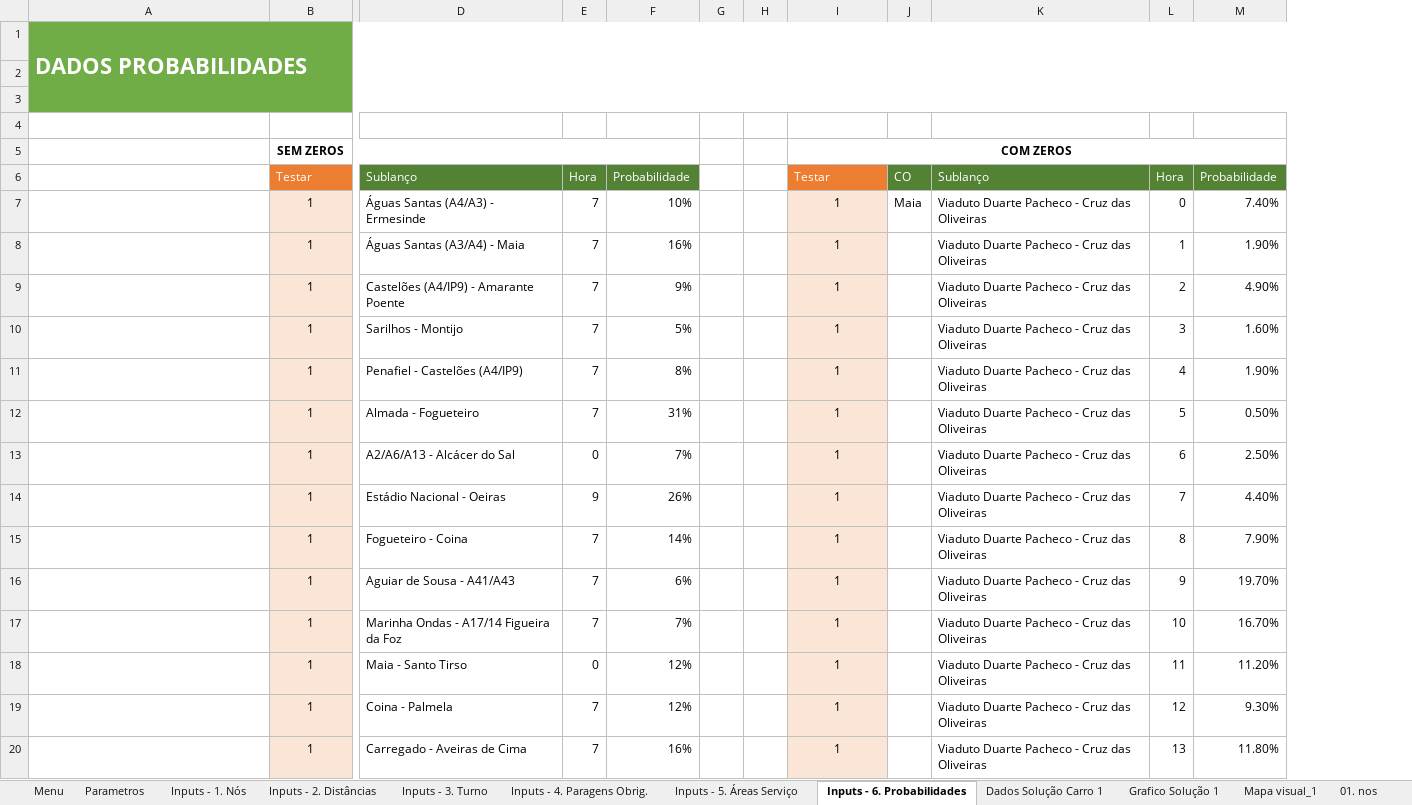
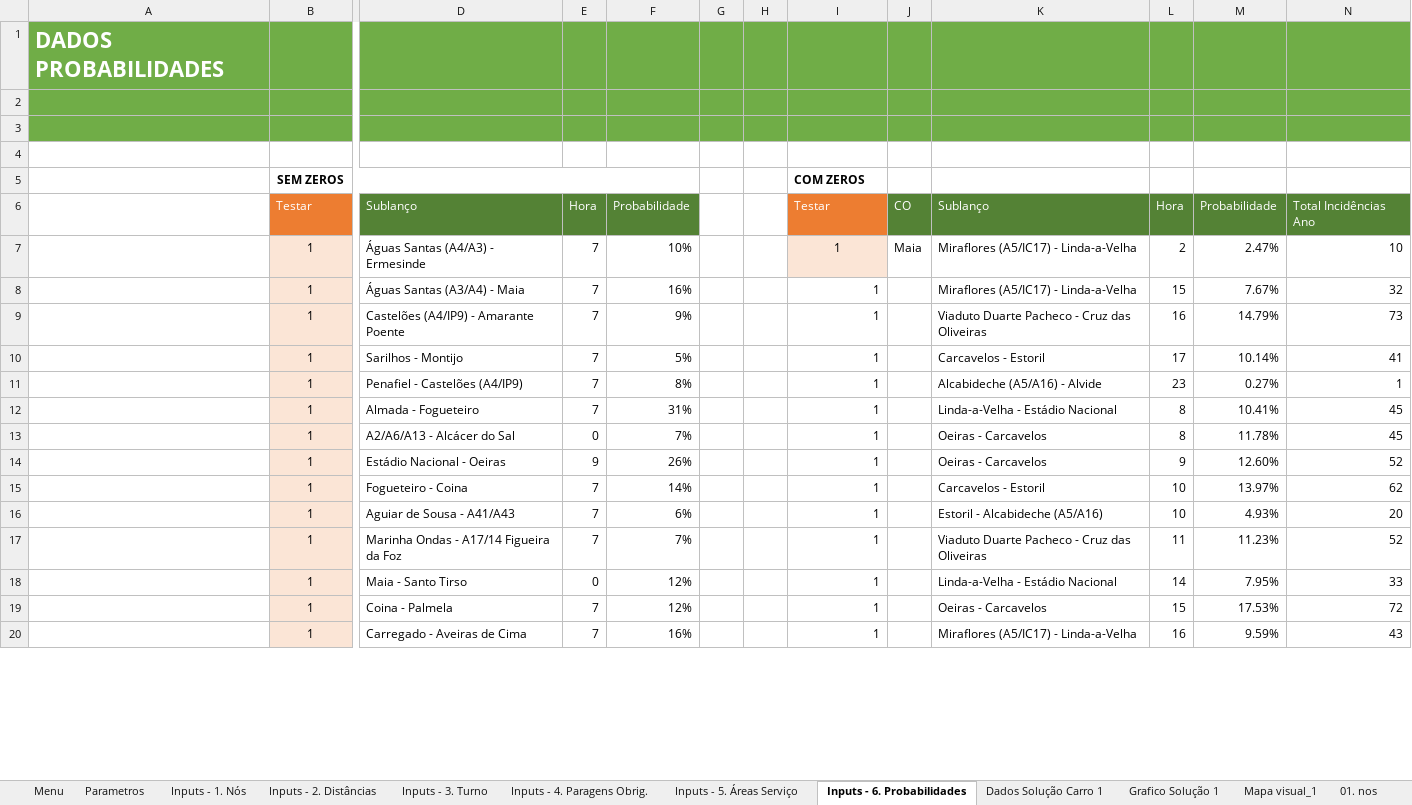
Before and after one commit to lilianaarramalho/BRISA_ROTAS, an Excel workbook: Dimensionamento AR_Detalhe_20210902.xlsm, sheet Inputs - 6. Probabilidades, drawn as a sheet; only a part is shown, gaps mark what is left out; values as stored, in another font and other column widths than the file's, no borders; charts and pictures and table styles not drawn; removed rows and columns are numbered as before the commit, all else as after; the diff covers the shown part only; the diff names each change by its address in the sheet, - before the commit and + after, or states it on an @@ line.

```diff
--- a/Dimensionamento AR_Detalhe_20210902.xlsm (sheet Inputs - 6. Probabilidades)
+++ b/Dimensionamento AR_Detalhe_20210902.xlsm (sheet Inputs - 6. Probabilidades)
-column M, rows 6-20: Probabilidade | 7.40% | 1.90% | 4.90% | 1.60% | 1.90% | 0.50% | 2.50% | 4.40% | 7.90% | 19.70% | 16.70% | 11.20% | 9.30% | 11.80%
+column M, rows 6-20: Probabilidade | 2.47% | 7.67% | 14.79% | 10.14% | 0.27% | 10.41% | 11.78% | 12.60% | 13.97% | 4.93% | 11.23% | 7.95% | 17.53% | 9.59%
+column N, rows 6-20: Total Incidências Ano | 10 | 32 | 73 | 41 | 1 | 45 | 45 | 52 | 62 | 20 | 52 | 33 | 72 | 43
-A1:M3 merged
-I5 alignment: center
+I5 alignment: left
-I5:M5 merged
-K7:K8: Viaduto Duarte Pacheco - Cruz das Oliveiras
+K7:K8: Miraflores (A5/IC17) - Linda-a-Velha
-L7: 0
+L7: 2
@@ I8:I20 fill: #FBE5D6 → none, alignment: center → right @@
-L8: 1
+L8: 15
-L9: 2
+L9: 16
-K10: Viaduto Duarte Pacheco - Cruz das Oliveiras
+K10: Carcavelos - Estoril
-L10: 3
+L10: 17
-K11: Viaduto Duarte Pacheco - Cruz das Oliveiras
+K11: Alcabideche (A5/A16) - Alvide
-L11: 4
+L11: 23
-K12: Viaduto Duarte Pacheco - Cruz das Oliveiras
+K12: Linda-a-Velha - Estádio Nacional
-L12: 5
+L12: 8
-K13:K14: Viaduto Duarte Pacheco - Cruz das Oliveiras
+K13:K14: Oeiras - Carcavelos
-L13: 6
+L13: 8
-L14: 7
+L14: 9
-K15: Viaduto Duarte Pacheco - Cruz das Oliveiras
+K15: Carcavelos - Estoril
-L15: 8
+L15: 10
-K16: Viaduto Duarte Pacheco - Cruz das Oliveiras
+K16: Estoril - Alcabideche (A5/A16)
-L16: 9
+L16: 10
-L17: 10
+L17: 11
-K18: Viaduto Duarte Pacheco - Cruz das Oliveiras
+K18: Linda-a-Velha - Estádio Nacional
-L18: 11
+L18: 14
-K19: Viaduto Duarte Pacheco - Cruz das Oliveiras
+K19: Oeiras - Carcavelos
-L19: 12
+L19: 15
-K20: Viaduto Duarte Pacheco - Cruz das Oliveiras
+K20: Miraflores (A5/IC17) - Linda-a-Velha
-L20: 13
+L20: 16
```
Also changed, not shown: 435 edited cells and cell formats elsewhere in this sheet, sheet Dados Solução Carro 1, sheet Grafico Solução 1, sheet Mapa visual_1, sheet probabilidades com zeros, sheet Parametros, sheet Inputs - 1. Nós, 1 more sheet, formulas that keep their value, hidden cells, charts or pictures, 23 other files.
